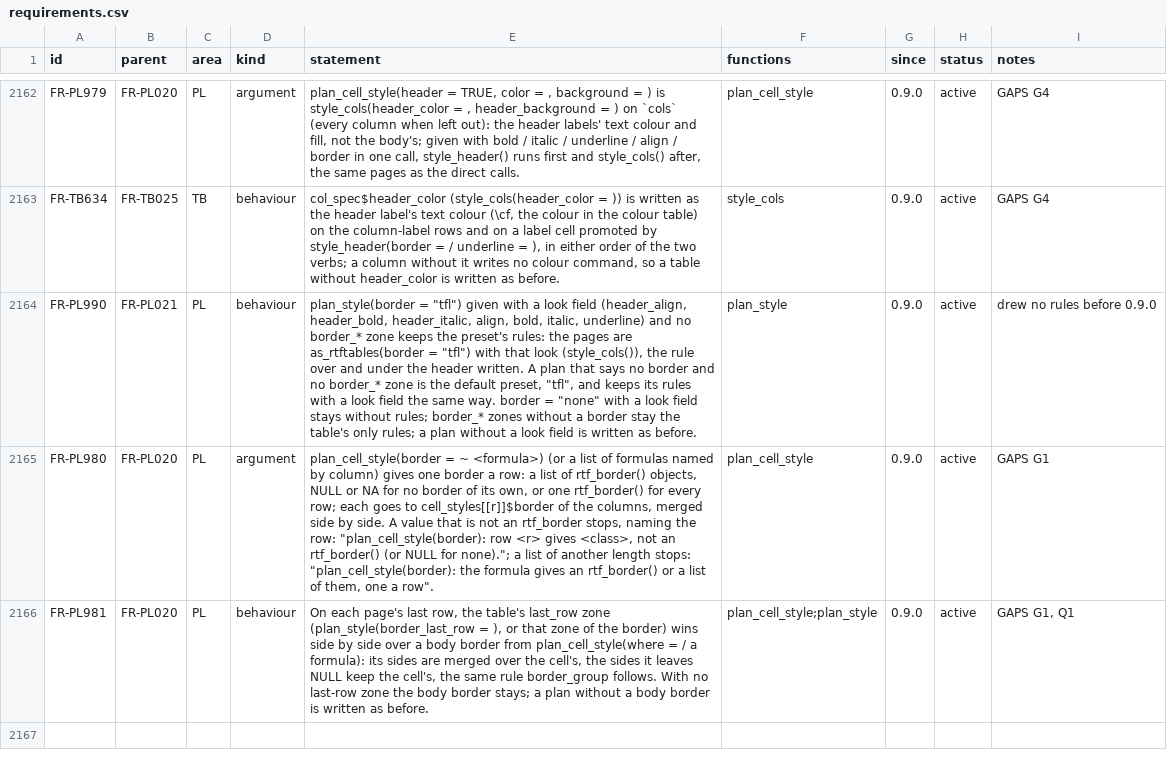
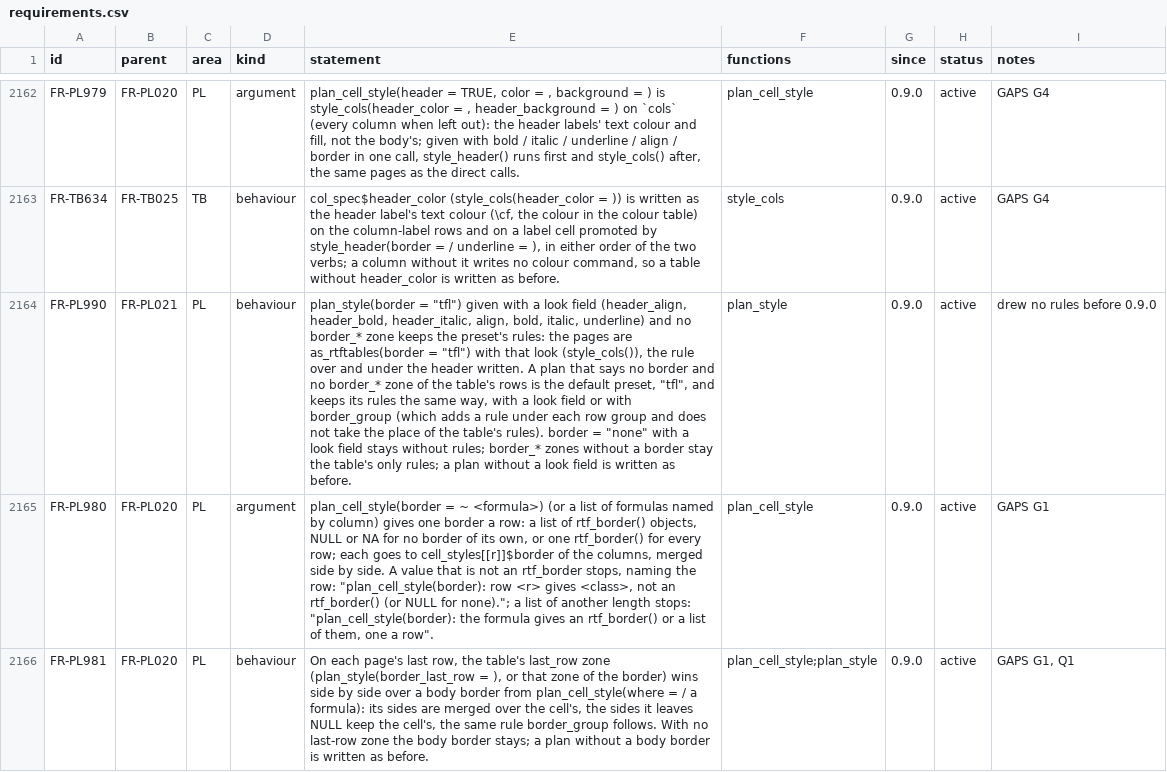
Before and after one commit to ichirio/rtfreporter, a CSV file: inst/validation/requirements.csv, drawn as a sheet; only a part is shown, gaps mark what is left out; the diff names each change by its address in the sheet, - before the commit and + after, or states it on an @@ line.

```diff
--- a/inst/validation/requirements.csv
+++ b/inst/validation/requirements.csv
-E2164 (statement): …border_* zone is the default preset, "tfl", and keeps its rules with a look field the same way. border =…
+E2164 (statement): …border_* zone of the table's rows is the default preset, "tfl", and keeps its rules the same way, with a look field or with border_group (which adds a rule under each row group and does not take the place of the table's rules). border =…
```
Also changed, not shown: inst/validation/test_map.csv, 4 other files.
